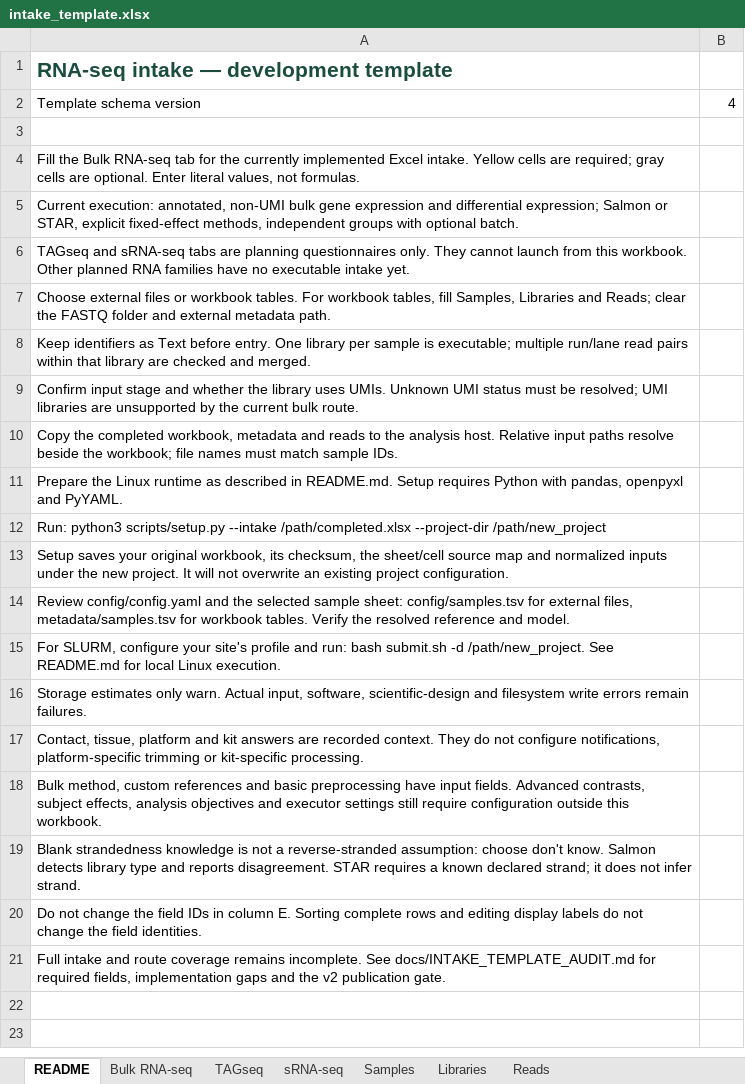
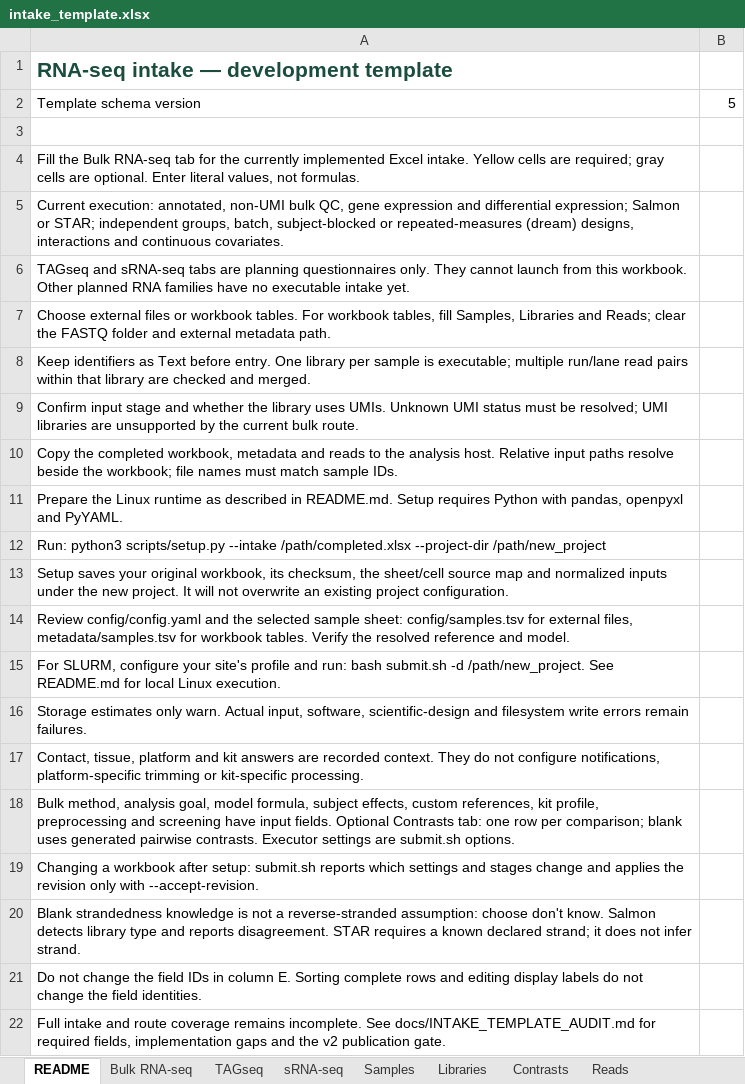
Before and after one commit to prem-p-singh/RNASeq-pipeline, an Excel workbook: intake_template.xlsx, sheet README, drawn as a sheet; values as stored, in another font and other column widths than the file's, no borders; the diff names each change by its address in the sheet, - before the commit and + after, or states it on an @@ line.

Commit message:
feat: complete bulk M1-M3 with workbook schema 5, kit profiles and design checks
- Workbook schema 5: analysis goal, repeated measures with subject column
  (random subject via dream or fixed subject block), optional fixed-effects
  formula, optional Contrasts tab, named library protocol and screening.
- Changed workbooks report changed settings and affected stages;
  submit.sh --accept-revision applies them and keeps the prior config.
- Named TruSeq/NEBNext bulk profiles set adapters and strand; platform
  sets poly-G trimming unless chosen explicitly.
- Screening panels accept FASTA sources (path, URL, transcriptome, genome)
  indexed by the workflow, with build version and checksum recorded.
- New projects record the handbook DE default (DESeq2 for 3-12 units per
  group, limma-voom above 12); auto in existing configs is unchanged.
- check_designs.sh compares interaction, donor-blocked and continuous
  designs against direct DESeq2, edgeR QL and limma fits.

Linux job 39010068: 35 passed, 0 failed, 0 skipped; GSE110004 Salmon
(with screening) and STAR public routes passed.

```diff
--- a/intake_template.xlsx (sheet README)
+++ b/intake_template.xlsx (sheet README)
+sheet tab: Contrasts
-B2: 4
+B2: 5
-A5: …non-UMI bulk gene expression and differential expression; Salmon or STAR, explicit fixed-effect methods, independent groups with optional batch.
+A5: …non-UMI bulk QC, gene expression and differential expression; Salmon or STAR; independent groups, batch, subject-blocked or repeated-measures (dream) designs, interactions and continuous covariates.
-A18: Bulk method, custom references and basic preprocessing have input fields. Advanced contrasts, subject effects, analysis objectives and executor settings still require configuration outside this workbook.
+A18: Bulk method, analysis goal, model formula, subject effects, custom references, kit profile, preprocessing and screening have input fields. Optional Contrasts tab: one row per comparison; blank uses generated pairwise contrasts. Executor settings are submit.sh options.
+row 19: Changing a workbook after setup: submit.sh reports which settings and stages change and applies the revision only with --accept-revision.
```
Also changed, not shown: sheet Bulk RNA-seq, sheet TAGseq, sheet sRNA-seq, sheet Libraries, sheet Reads, sheet Samples, 21 other files.
